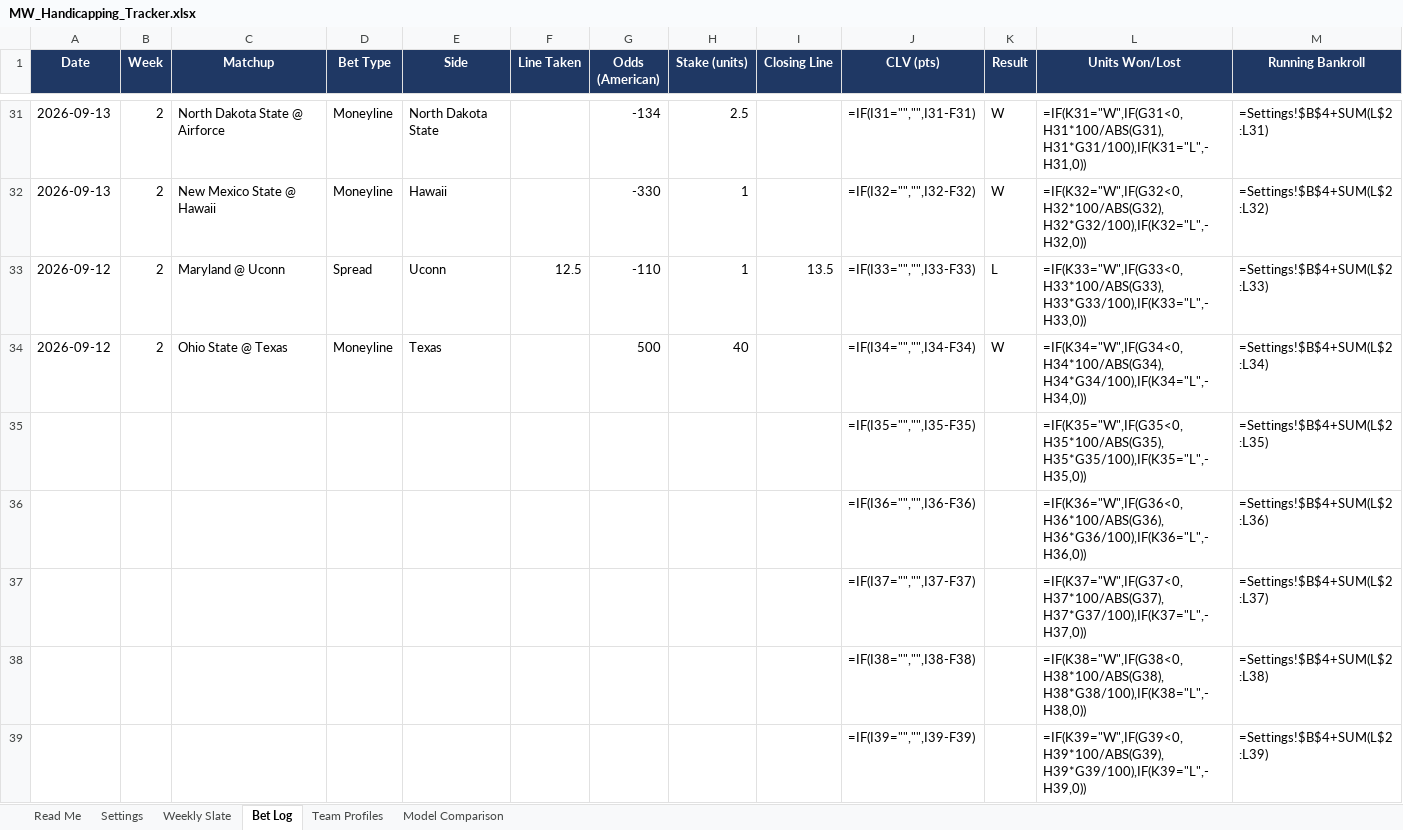
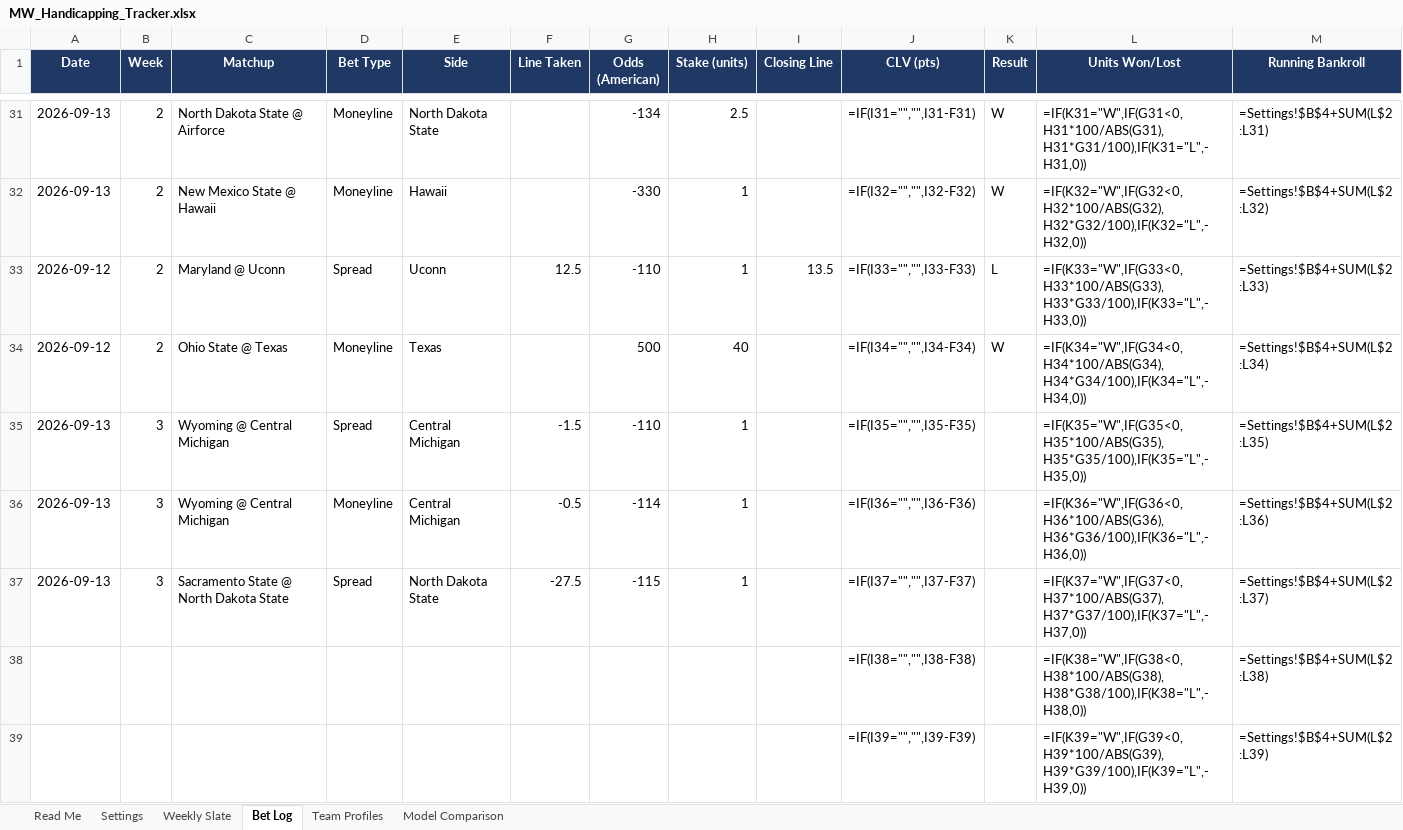
Before and after one commit to colea223/mdubcapping, an Excel workbook: excel/MW_Handicapping_Tracker.xlsx, sheet Bet Log, drawn as a sheet; only a part is shown, gaps mark what is left out; values as stored, in another font and other column widths than the file's, no borders; formulas without a stored value are shown as written; removed rows and columns are numbered as before the commit, all else as after; the diff names each change by its address in the sheet, - before the commit and + after, or states it on an @@ line.

Commit message:
Update either data or bets

```diff
--- a/excel/MW_Handicapping_Tracker.xlsx (sheet Bet Log)
+++ b/excel/MW_Handicapping_Tracker.xlsx (sheet Bet Log)
-row 35:  |  |  |  |  |  |  |  |  | =IF(I35="","",I35-F35) |  | =IF(K35="W",IF(G35<0,H35*100/ABS(G35),H35*G35/100),IF(K35="L",-H35,0)) | =Settings!$B$4+SUM(L$2:L35)
-row 36:  |  |  |  |  |  |  |  |  | =IF(I36="","",I36-F36) |  | =IF(K36="W",IF(G36<0,H36*100/ABS(G36),H36*G36/100),IF(K36="L",-H36,0)) | =Settings!$B$4+SUM(L$2:L36)
-row 37:  |  |  |  |  |  |  |  |  | =IF(I37="","",I37-F37) |  | =IF(K37="W",IF(G37<0,H37*100/ABS(G37),H37*G37/100),IF(K37="L",-H37,0)) | =Settings!$B$4+SUM(L$2:L37)
+row 35: 2026-09-13 | 3 | Wyoming @ Central Michigan | Spread | Central Michigan | -1.5 | -110 | 1 |  | =IF(I35="","",I35-F35) |  | =IF(K35="W",IF(G35<0,H35*100/ABS(G35),H35*G35/100),IF(K35="L",-H35,0)) | =Settings!$B$4+SUM(L$2:L35)
+row 36: 2026-09-13 | 3 | Wyoming @ Central Michigan | Moneyline | Central Michigan | -0.5 | -114 | 1 |  | =IF(I36="","",I36-F36) |  | =IF(K36="W",IF(G36<0,H36*100/ABS(G36),H36*G36/100),IF(K36="L",-H36,0)) | =Settings!$B$4+SUM(L$2:L36)
+row 37: 2026-09-13 | 3 | Sacramento State @ North Dakota State | Spread | North Dakota State | -27.5 | -115 | 1 |  | =IF(I37="","",I37-F37) |  | =IF(K37="W",IF(G37<0,H37*100/ABS(G37),H37*G37/100),IF(K37="L",-H37,0)) | =Settings!$B$4+SUM(L$2:L37)
```
Also changed, not shown: 40 other files.
